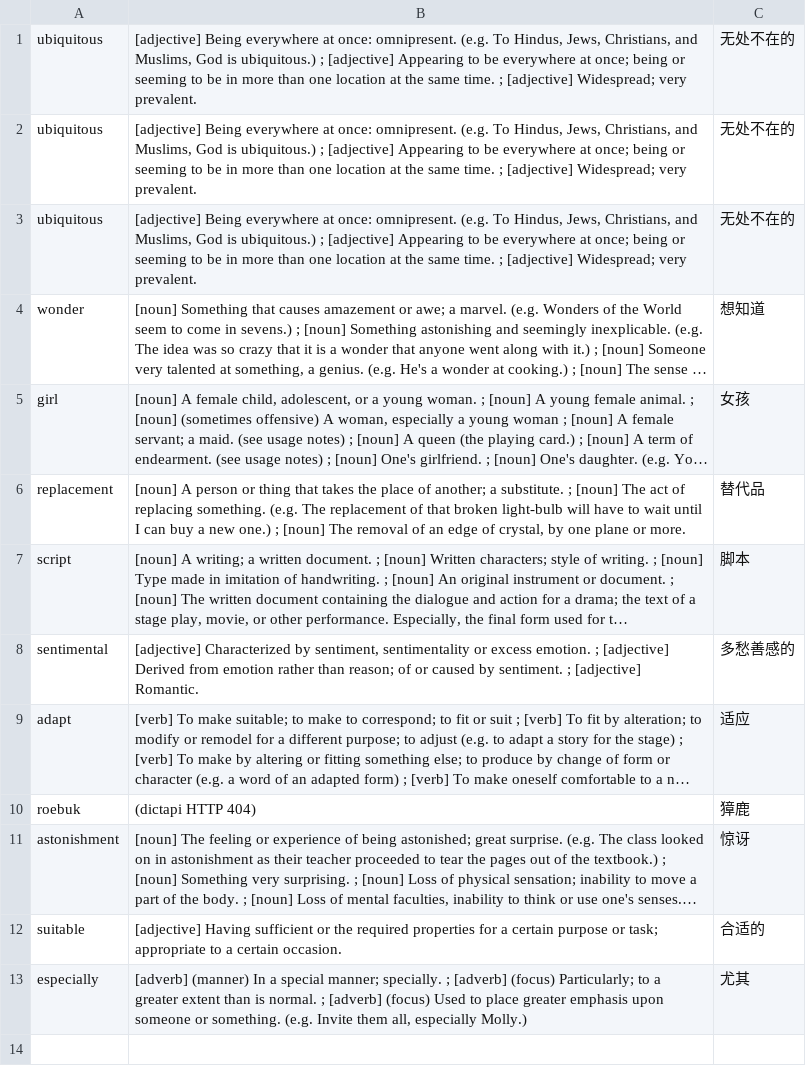
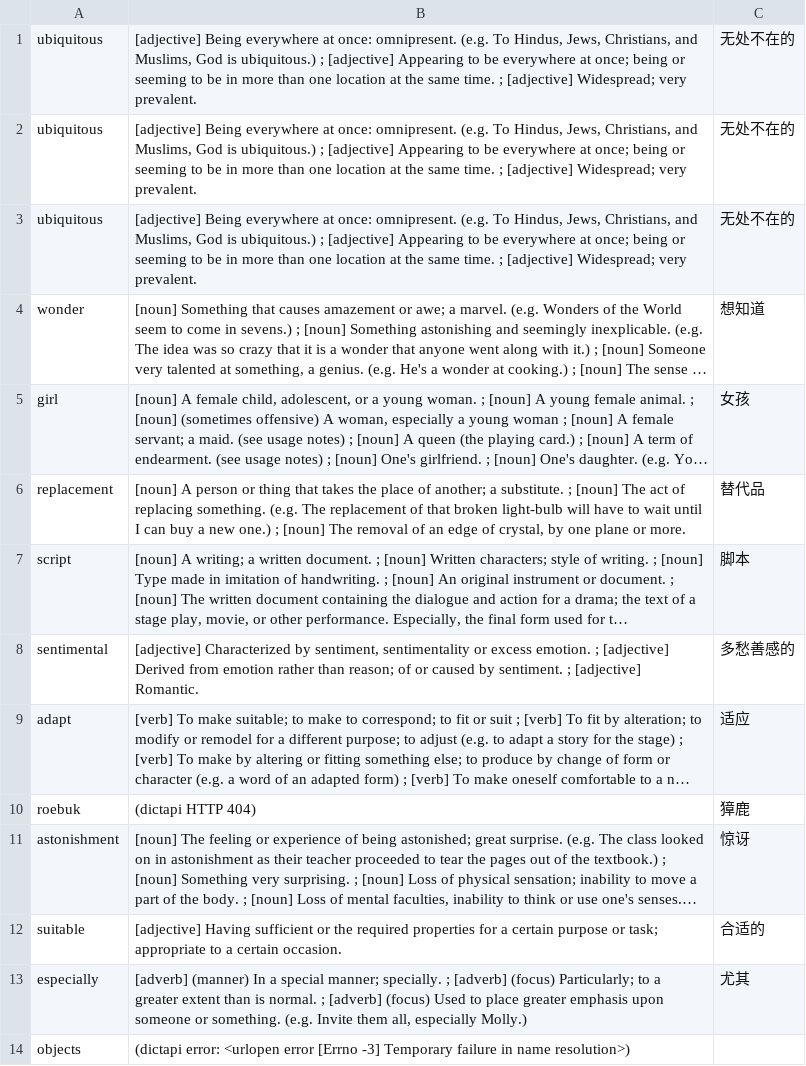
Before and after one commit to kevintianbalance/anki-vocab, a TSV file: vocab.tsv, drawn as a sheet; long unchanged cells end in …; the diff names each change by its address in the sheet, - before the commit and + after, or states it on an @@ line.

Commit message:
add objects

```diff
--- a/vocab.tsv
+++ b/vocab.tsv
+row 14: objects | (dictapi error: <urlopen error [Errno -3] Temporary failure in name resolution>)
```
